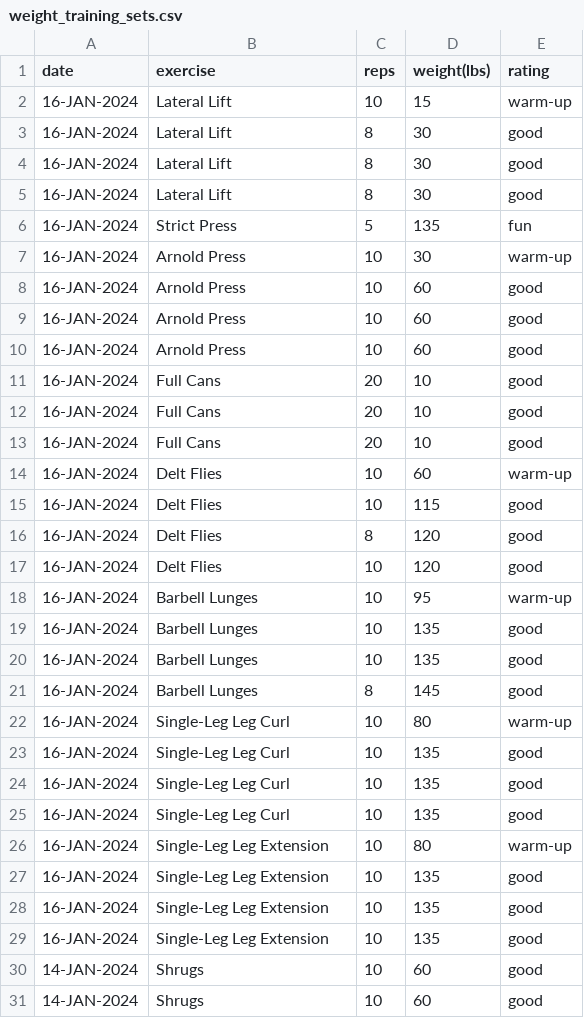
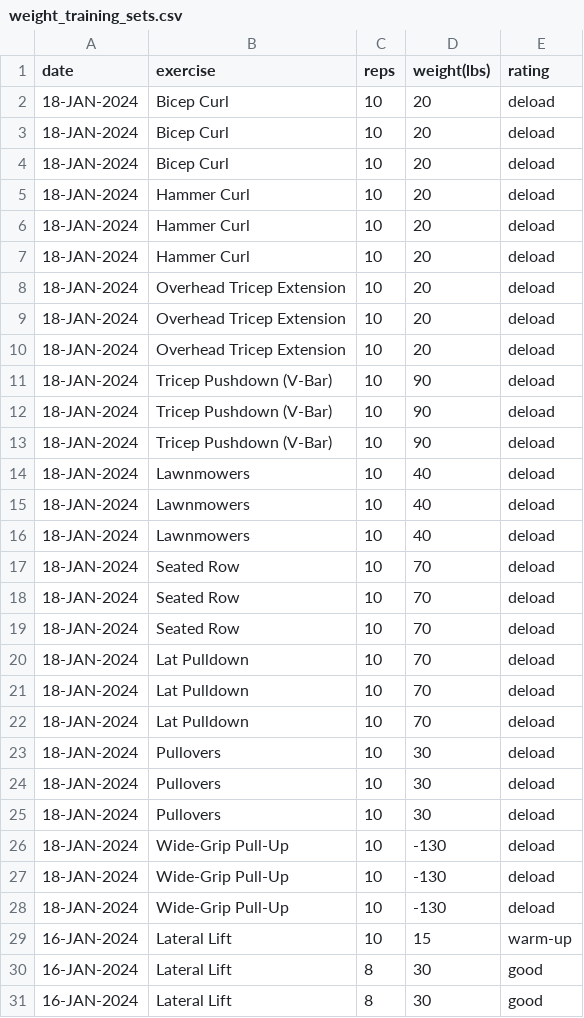
Before and after one commit to EricLeFort/ExerciseLog, a CSV file: data/weight_training_sets.csv, drawn as a sheet; only a part is shown; the shorter side is filled out with more unchanged rows; the diff names each change by its address in the sheet, - before the commit and + after, or states it on an @@ line.

```diff
--- a/data/weight_training_sets.csv
+++ b/data/weight_training_sets.csv
+row 2: 18-JAN-2024 | Bicep Curl | 10 | 20 | deload
+row 3: 18-JAN-2024 | Bicep Curl | 10 | 20 | deload
+row 4: 18-JAN-2024 | Bicep Curl | 10 | 20 | deload
+row 5: 18-JAN-2024 | Hammer Curl | 10 | 20 | deload
+row 6: 18-JAN-2024 | Hammer Curl | 10 | 20 | deload
+row 7: 18-JAN-2024 | Hammer Curl | 10 | 20 | deload
+row 8: 18-JAN-2024 | Overhead Tricep Extension | 10 | 20 | deload
+row 9: 18-JAN-2024 | Overhead Tricep Extension | 10 | 20 | deload
+row 10: 18-JAN-2024 | Overhead Tricep Extension | 10 | 20 | deload
+row 11: 18-JAN-2024 | Tricep Pushdown (V-Bar) | 10 | 90 | deload
+row 12: 18-JAN-2024 | Tricep Pushdown (V-Bar) | 10 | 90 | deload
+row 13: 18-JAN-2024 | Tricep Pushdown (V-Bar) | 10 | 90 | deload
+row 14: 18-JAN-2024 | Lawnmowers | 10 | 40 | deload
+row 15: 18-JAN-2024 | Lawnmowers | 10 | 40 | deload
+row 16: 18-JAN-2024 | Lawnmowers | 10 | 40 | deload
+row 17: 18-JAN-2024 | Seated Row | 10 | 70 | deload
+row 18: 18-JAN-2024 | Seated Row | 10 | 70 | deload
+row 19: 18-JAN-2024 | Seated Row | 10 | 70 | deload
+row 20: 18-JAN-2024 | Lat Pulldown | 10 | 70 | deload
+row 21: 18-JAN-2024 | Lat Pulldown | 10 | 70 | deload
+row 22: 18-JAN-2024 | Lat Pulldown | 10 | 70 | deload
+row 23: 18-JAN-2024 | Pullovers | 10 | 30 | deload
+row 24: 18-JAN-2024 | Pullovers | 10 | 30 | deload
+row 25: 18-JAN-2024 | Pullovers | 10 | 30 | deload
+row 26: 18-JAN-2024 | Wide-Grip Pull-Up | 10 | -130 | deload
+row 27: 18-JAN-2024 | Wide-Grip Pull-Up | 10 | -130 | deload
+row 28: 18-JAN-2024 | Wide-Grip Pull-Up | 10 | -130 | deload
```
Also changed, not shown: data/health_metrics.csv, data/preds/avg_workout_durations.csv, 53 other files.
